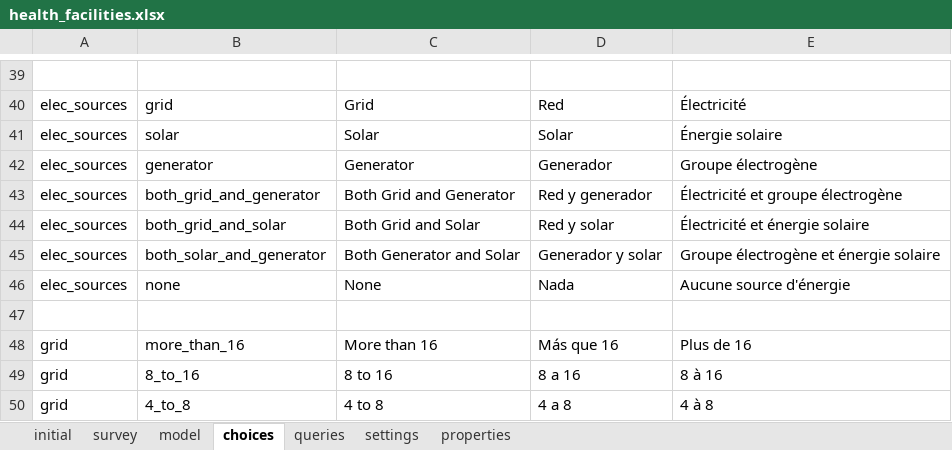
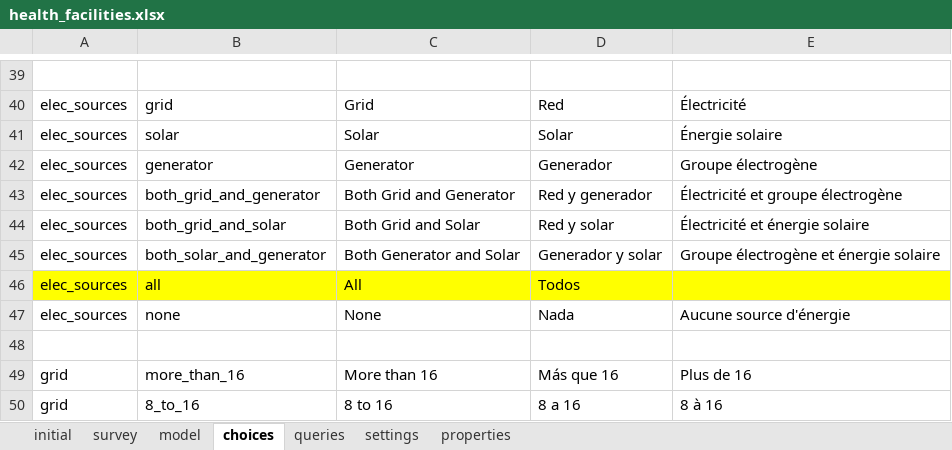
Before and after one commit to odk-x/app-designer, an Excel workbook: app/config/tables/health_facilities/forms/health_facilities/health_facilities.xlsx, sheet choices, drawn as a sheet; only a part is shown, gaps mark what is left out; the shorter side is filled out with more unchanged rows; values as stored, in another font and other column widths than the file's, no borders; the diff names each change by its address in the sheet, - before the commit and + after, or states it on an @@ line.

Commit message:
Added all as an option for electricity_source and changed text average hours per day

```diff
--- a/app/config/tables/health_facilities/forms/health_facilities/health_facilities.xlsx (sheet choices)
+++ b/app/config/tables/health_facilities/forms/health_facilities/health_facilities.xlsx (sheet choices)
+row 46: elec_sources | all | All | Todos
```
Also changed, not shown: sheet survey, 2 other files.
